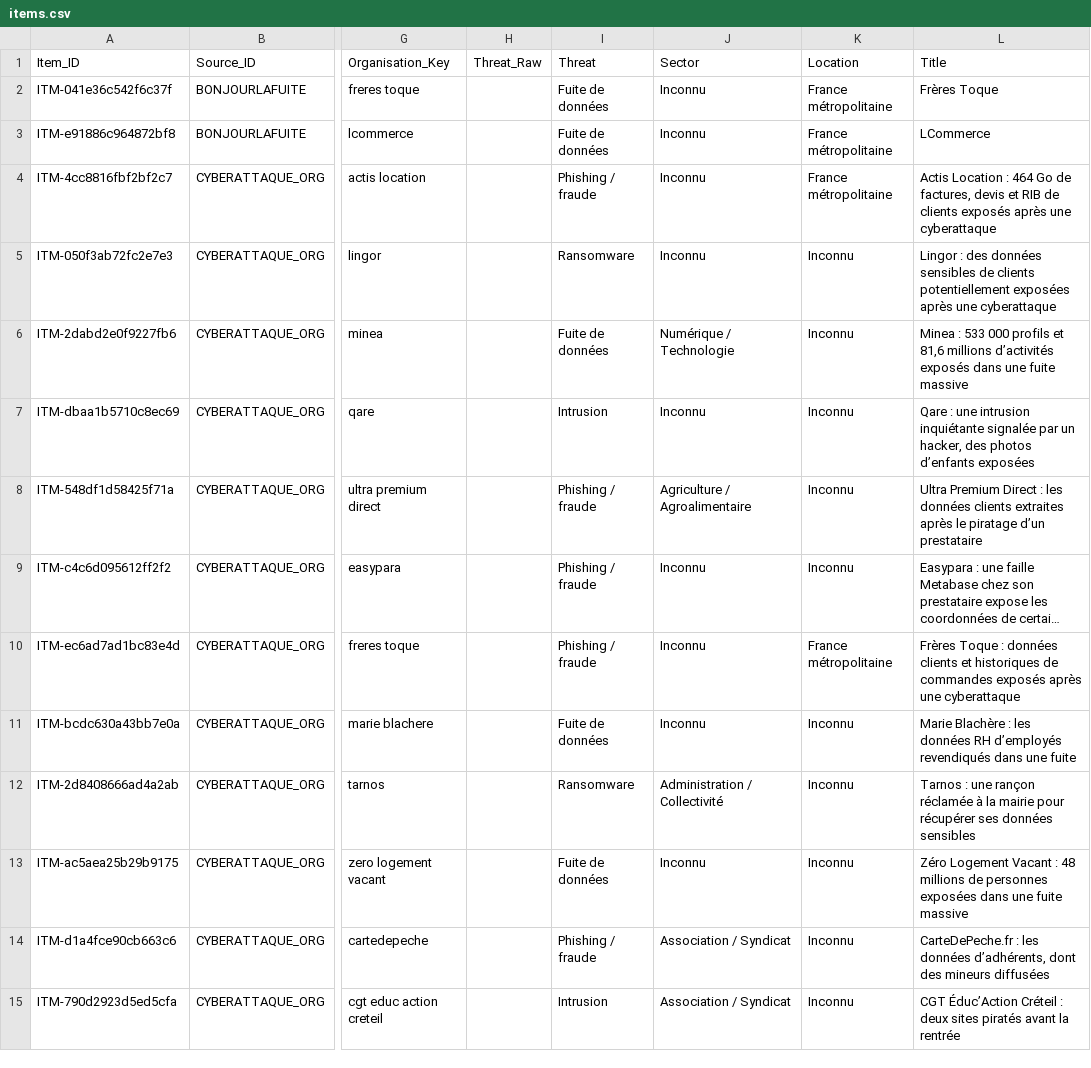
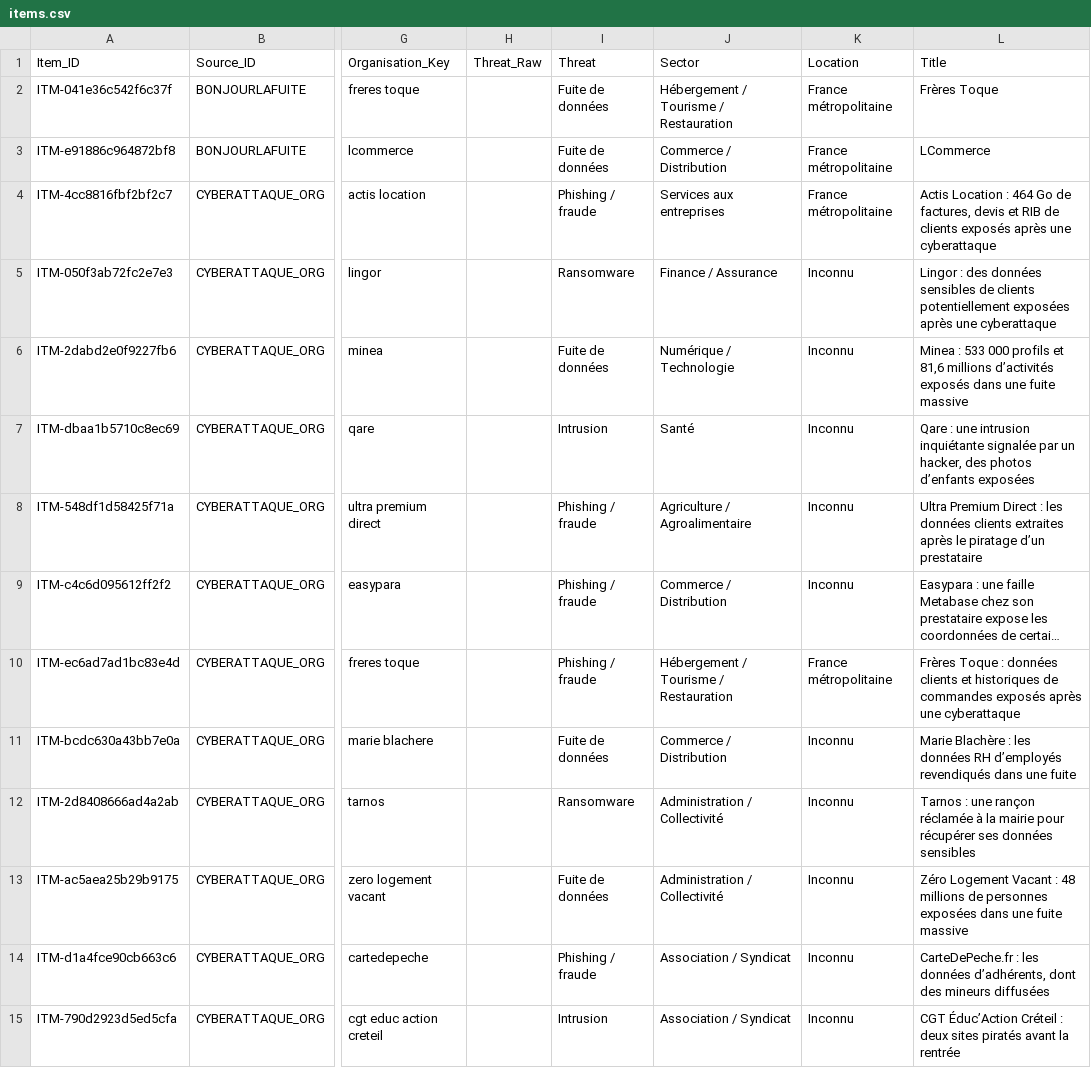
Before and after one commit to Ya7o/Cyberwatch, a CSV file: data/items.csv, drawn as a sheet; only a part is shown, gaps mark what is left out; long unchanged cells end in …; the diff covers the shown part only; the diff names each change by its address in the sheet, - before the commit and + after, or states it on an @@ line.

```diff
--- a/data/items.csv
+++ b/data/items.csv
-J2 (Sector): Inconnu
+J2 (Sector): Hébergement / Tourisme / Restauration
-J3 (Sector): Inconnu
+J3 (Sector): Commerce / Distribution
-J4 (Sector): Inconnu
+J4 (Sector): Services aux entreprises
-J5 (Sector): Inconnu
+J5 (Sector): Finance / Assurance
-J7 (Sector): Inconnu
+J7 (Sector): Santé
-J9 (Sector): Inconnu
+J9 (Sector): Commerce / Distribution
-J10 (Sector): Inconnu
+J10 (Sector): Hébergement / Tourisme / Restauration
-J11 (Sector): Inconnu
+J11 (Sector): Commerce / Distribution
-J13 (Sector): Inconnu
+J13 (Sector): Administration / Collectivité
```
Also changed, not shown: 53 edited cells elsewhere in this file, data/incidents.csv, 13 other files.
